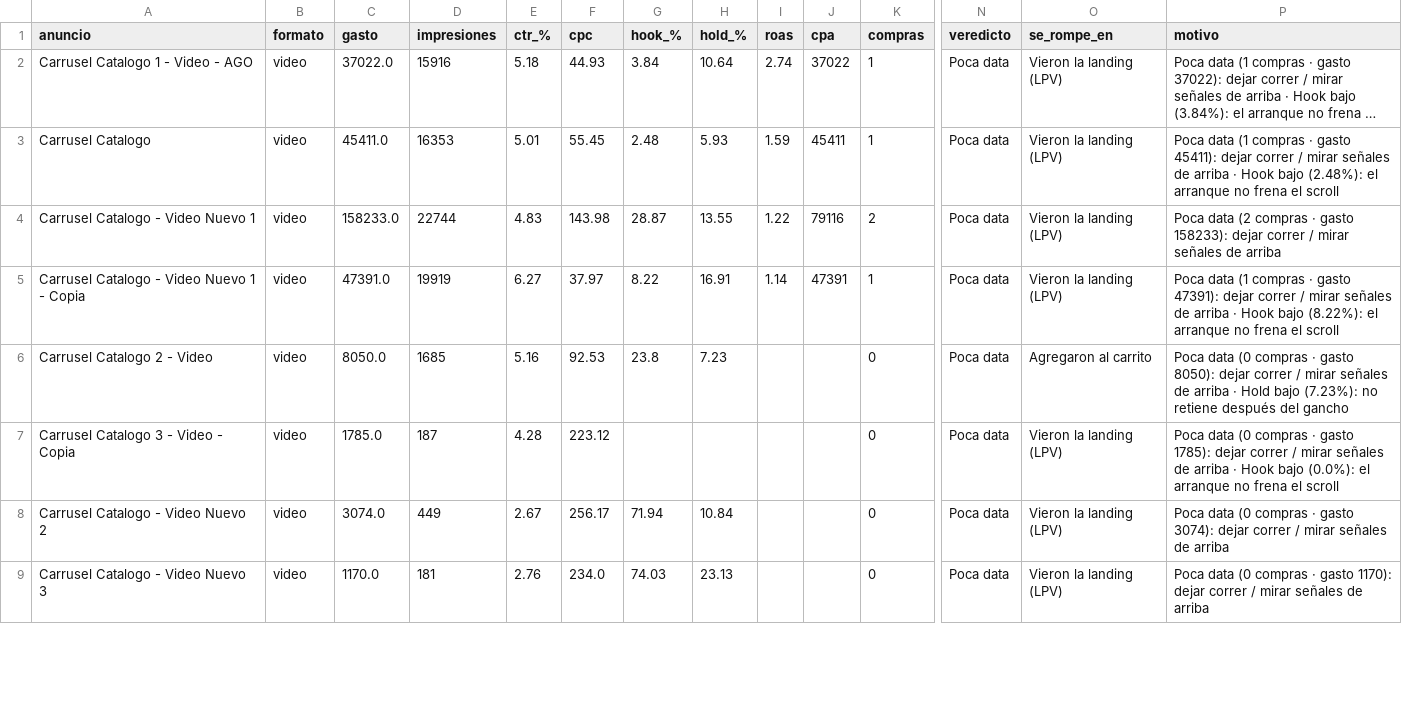
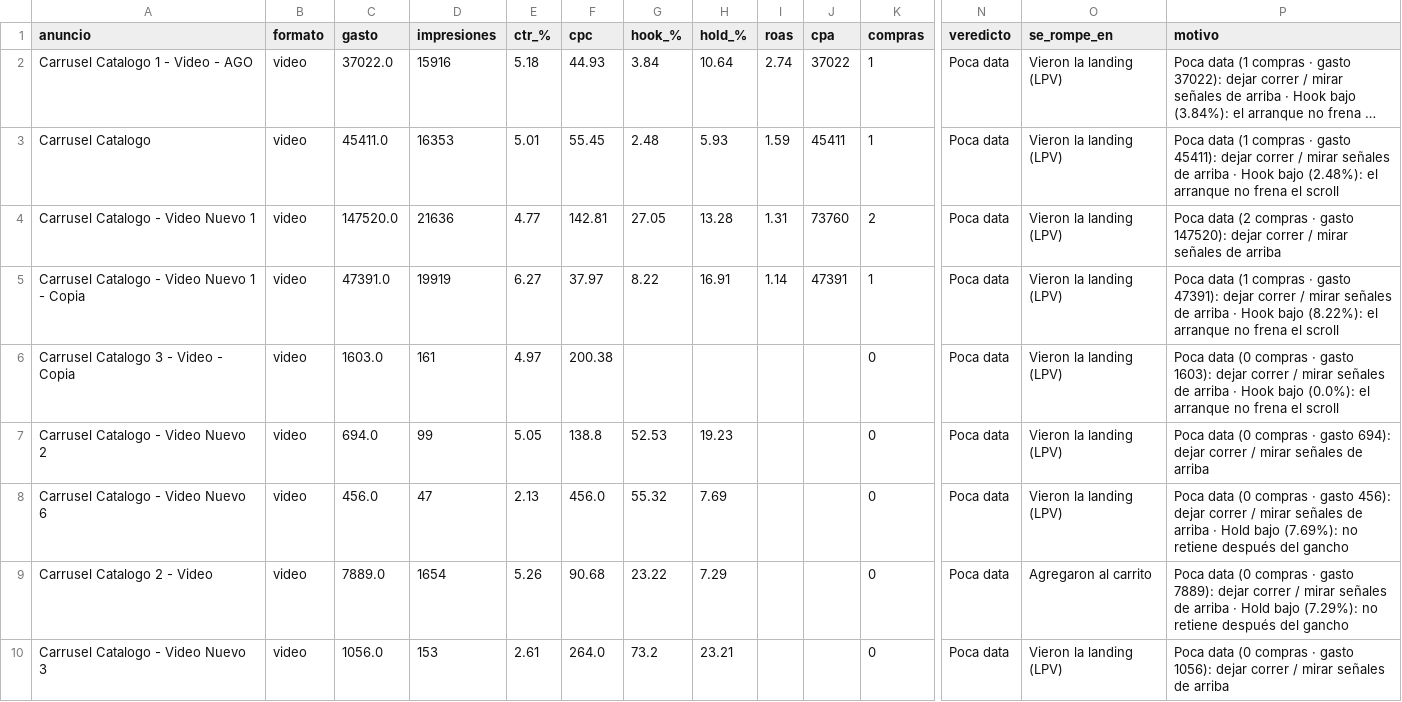
Before and after one commit to magdalenadialeva/maia-hub, a CSV file: brandbrain/piera_creativos.csv, drawn as a sheet; only a part is shown, gaps mark what is left out; long unchanged cells end in …; removed rows and columns are numbered as before the commit, all else as after; rows hold the shown columns only; the diff covers the shown part only; the diff names each change by its address in the sheet, - before the commit and + after, or states it on an @@ line.

```diff
--- a/brandbrain/piera_creativos.csv
+++ b/brandbrain/piera_creativos.csv
-C4 (gasto): 158233.0
+C4 (gasto): 147520.0
-D4 (impresiones): 22744
+D4 (impresiones): 21636
-E4 (ctr_%): 4.83
+E4 (ctr_%): 4.77
-F4 (cpc): 143.98
+F4 (cpc): 142.81
-G4 (hook_%): 28.87
+G4 (hook_%): 27.05
-H4 (hold_%): 13.55
+H4 (hold_%): 13.28
-I4 (roas): 1.22
+I4 (roas): 1.31
-J4 (cpa): 79116
+J4 (cpa): 73760
-P4 (motivo): …· gasto 158233): dejar correr…
+P4 (motivo): …· gasto 147520): dejar correr…
-row 6: Carrusel Catalogo 2 - Video | video | 8050.0 | 1685 | 5.16 | 92.53 | 23.8 | 7.23 |  |  | 0 | Poca data | Agregaron al carrito | Poca data (0 compras · gasto 8050): dejar correr / mirar señales de arriba · Hold bajo (7.23%): no retiene después del gancho
-C6 (gasto): 1785.0
+C6 (gasto): 1603.0
-D6 (impresiones): 187
+D6 (impresiones): 161
-E6 (ctr_%): 4.28
+E6 (ctr_%): 4.97
-F6 (cpc): 223.12
+F6 (cpc): 200.38
-P6 (motivo): …· gasto 1785): dejar correr…
+P6 (motivo): …· gasto 1603): dejar correr…
-C7 (gasto): 3074.0
+C7 (gasto): 694.0
-D7 (impresiones): 449
+D7 (impresiones): 99
-E7 (ctr_%): 2.67
+E7 (ctr_%): 5.05
-F7 (cpc): 256.17
+F7 (cpc): 138.8
-G7 (hook_%): 71.94
+G7 (hook_%): 52.53
-H7 (hold_%): 10.84
+H7 (hold_%): 19.23
-P7 (motivo): …· gasto 3074): dejar correr…
+P7 (motivo): …· gasto 694): dejar correr…
+row 8: Carrusel Catalogo - Video Nuevo 6 | video | 456.0 | 47 | 2.13 | 456.0 | 55.32 | 7.69 |  |  | 0 | Poca data | Vieron la landing (LPV) | Poca data (0 compras · gasto 456): dejar correr / mirar señales de arriba · Hold bajo (7.69%): no retiene después del gancho
+row 9: Carrusel Catalogo 2 - Video | video | 7889.0 | 1654 | 5.26 | 90.68 | 23.22 | 7.29 |  |  | 0 | Poca data | Agregaron al carrito | Poca data (0 compras · gasto 7889): dejar correr / mirar señales de arriba · Hold bajo (7.29%): no retiene después del gancho
-C10 (gasto): 1170.0
+C10 (gasto): 1056.0
-D10 (impresiones): 181
+D10 (impresiones): 153
-E10 (ctr_%): 2.76
+E10 (ctr_%): 2.61
-F10 (cpc): 234.0
+F10 (cpc): 264.0
-G10 (hook_%): 74.03
+G10 (hook_%): 73.2
-H10 (hold_%): 23.13
+H10 (hold_%): 23.21
-P10 (motivo): …· gasto 1170): dejar correr…
+P10 (motivo): …· gasto 1056): dejar correr…
```
Also changed, not shown: 2 removed rows and 7 edited cells elsewhere in this file, brandbrain/paz_creativos.csv, exports/alba/alba_auto.csv, 48 other files.
